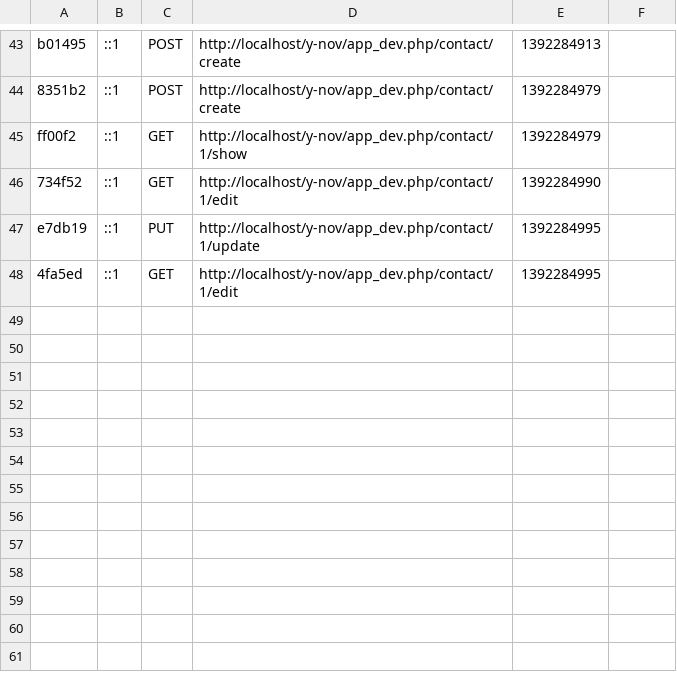
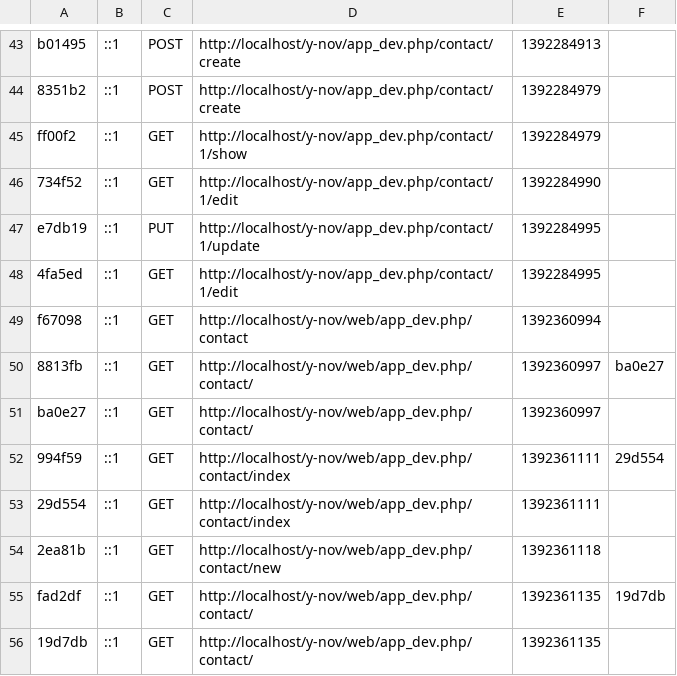
Before and after one commit to hharrari-labs/y-nov-Labs, a CSV file: app/cache/dev/profiler/index.csv, drawn as a sheet; only a part is shown, gaps mark what is left out.

```diff
--- a/app/cache/dev/profiler/index.csv
+++ b/app/cache/dev/profiler/index.csv
@@ -48 +48,9 @@ e7db19,::1,PUT,http://localhost/y-nov/app_dev.php/contact/1/update,1392284995,
 4fa5ed,::1,GET,http://localhost/y-nov/app_dev.php/contact/1/edit,1392284995,
+f67098,::1,GET,http://localhost/y-nov/web/app_dev.php/contact,1392360994,
+8813fb,::1,GET,http://localhost/y-nov/web/app_dev.php/contact/,1392360997,ba0e27
+ba0e27,::1,GET,http://localhost/y-nov/web/app_dev.php/contact/,1392360997,
+994f59,::1,GET,http://localhost/y-nov/web/app_dev.php/contact/index,1392361111,29d554
+29d554,::1,GET,http://localhost/y-nov/web/app_dev.php/contact/index,1392361111,
+2ea81b,::1,GET,http://localhost/y-nov/web/app_dev.php/contact/new,1392361118,
+fad2df,::1,GET,http://localhost/y-nov/web/app_dev.php/contact/,1392361135,19d7db
+19d7db,::1,GET,http://localhost/y-nov/web/app_dev.php/contact/,1392361135,
```
Also changed, not shown: 29 other files.
